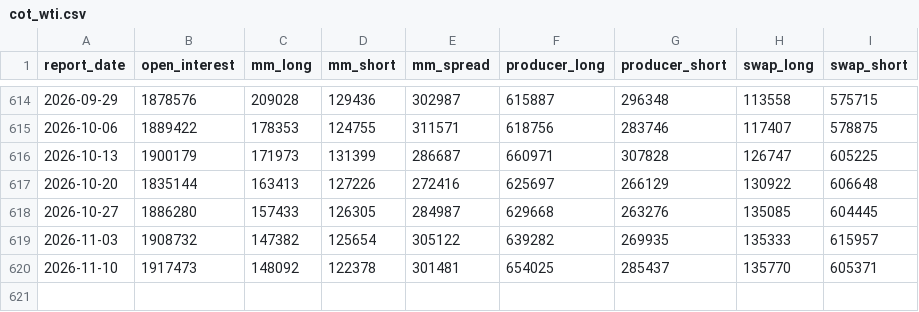
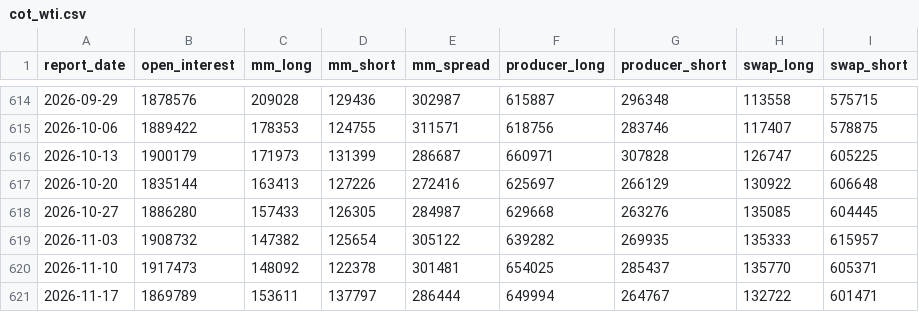
Before and after one commit to anyols/power-market-dashboard, a CSV file: data/store/crude/cot_wti.csv, drawn as a sheet; only a part is shown, gaps mark what is left out; the diff names each change by its address in the sheet, - before the commit and + after, or states it on an @@ line.

```diff
--- a/data/store/crude/cot_wti.csv
+++ b/data/store/crude/cot_wti.csv
+row 621: 2026-11-17 | 1869789 | 153611 | 137797 | 286444 | 649994 | 264767 | 132722 | 601471
```
Also changed, not shown: 1 other file.
